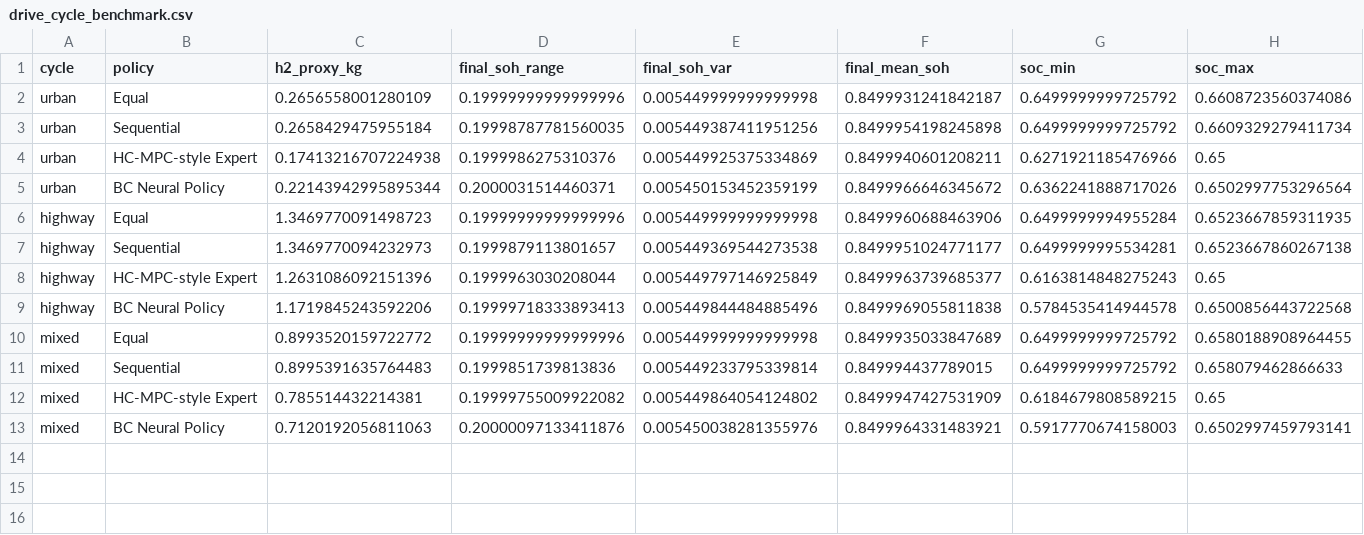
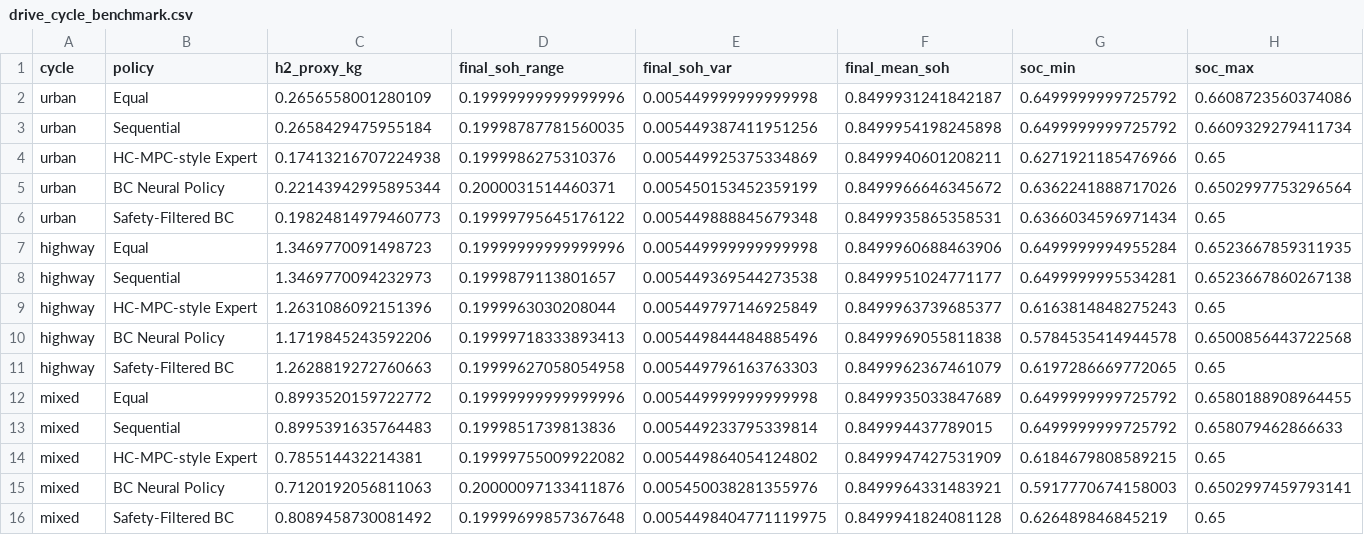
Before and after one commit to ljw826732773-png/multi-stack, a CSV file: results/drive_cycle_benchmark.csv, drawn as a sheet; only a part is shown; rows hold the shown columns only; the diff names each change by its address in the sheet, - before the commit and + after, or states it on an @@ line.

Commit message:
Add safety-filtered neural policy

```diff
--- a/results/drive_cycle_benchmark.csv
+++ b/results/drive_cycle_benchmark.csv
+row 6: urban | Safety-Filtered BC | 0.19824814979460773 | 0.19999795645176122 | 0.005449888845679348 | 0.8499935865358531 | 0.6366034596971434 | 0.65
+row 11: highway | Safety-Filtered BC | 1.2628819272760663 | 0.19999627058054958 | 0.005449796163763303 | 0.8499962367461079 | 0.6197286669772065 | 0.65
+row 16: mixed | Safety-Filtered BC | 0.8089458730081492 | 0.19999699857367648 | 0.0054498404771119975 | 0.8499941824081128 | 0.626489846845219 | 0.65
```
Also changed, not shown: results/policy_comparison.csv, 10 other files.
